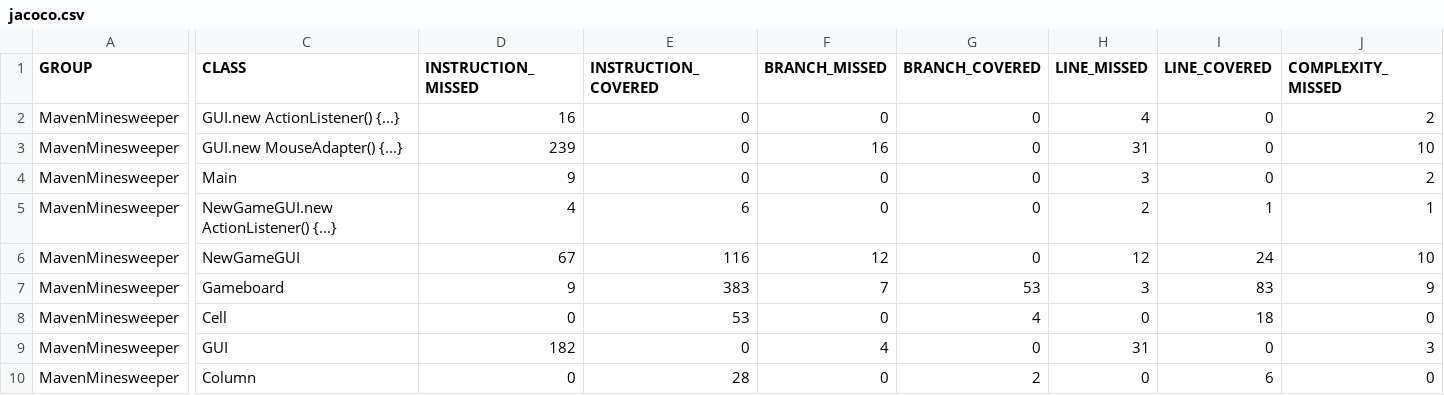
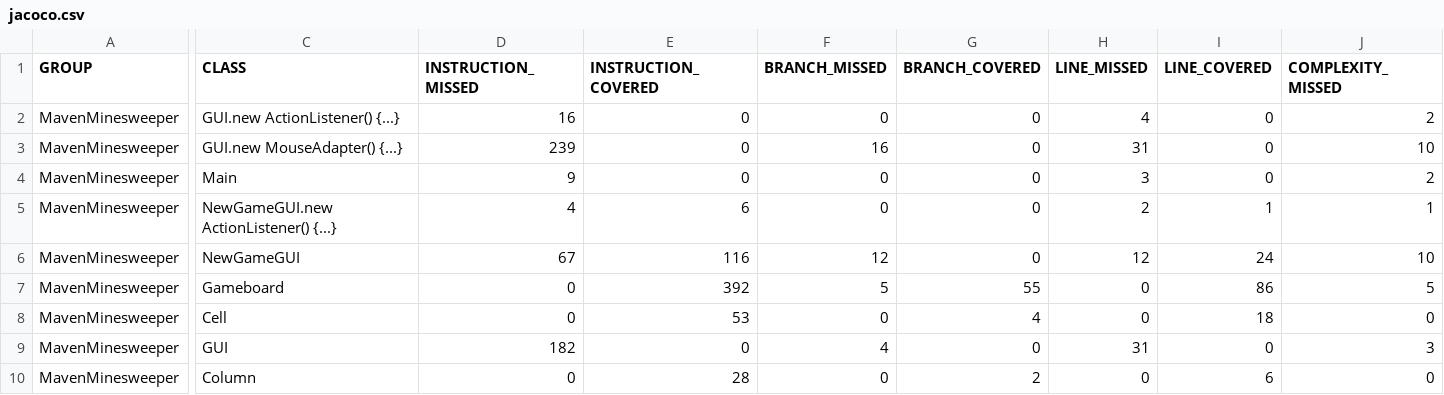
Before and after one commit to GomersSI/MavenMinesweeper, a CSV file: target/site/jacoco/jacoco.csv, drawn as a sheet; only a part is shown, gaps mark what is left out; the diff covers the shown part only; the diff names each change by its address in the sheet, - before the commit and + after, or states it on an @@ line.

```diff
--- a/target/site/jacoco/jacoco.csv
+++ b/target/site/jacoco/jacoco.csv
-D7 (INSTRUCTION_MISSED): 9
+D7 (INSTRUCTION_MISSED): 0
-E7 (INSTRUCTION_COVERED): 383
+E7 (INSTRUCTION_COVERED): 392
-F7 (BRANCH_MISSED): 7
+F7 (BRANCH_MISSED): 5
-G7 (BRANCH_COVERED): 53
+G7 (BRANCH_COVERED): 55
-H7 (LINE_MISSED): 3
+H7 (LINE_MISSED): 0
-I7 (LINE_COVERED): 83
+I7 (LINE_COVERED): 86
-J7 (COMPLEXITY_MISSED): 9
+J7 (COMPLEXITY_MISSED): 5
```
Also changed, not shown: 3 edited cells elsewhere in this file, 16 other files.
